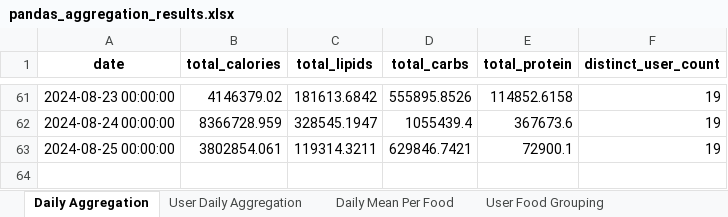
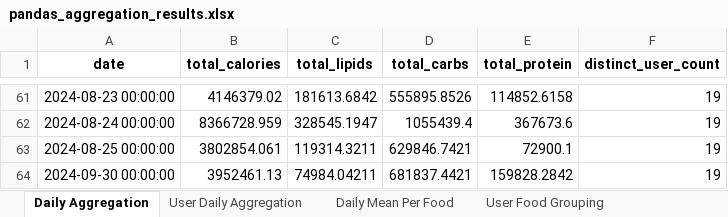
Before and after one commit to YGueguen16u/food-tracking-DE-ML-project, an Excel workbook: data_engineering/Transform_data/data/pandas_aggregation_results.xlsx, sheet Daily Aggregation, drawn as a sheet; only a part is shown, gaps mark what is left out; values as stored, in another font and other column widths than the file's, no borders; the diff names each change by its address in the sheet, - before the commit and + after, or states it on an @@ line.

```diff
--- a/data_engineering/Transform_data/data/pandas_aggregation_results.xlsx (sheet Daily Aggregation)
+++ b/data_engineering/Transform_data/data/pandas_aggregation_results.xlsx (sheet Daily Aggregation)
+row 64: 2024-09-30 00:00:00 | 3952461.13 | 74984.04211 | 681837.4421 | 159828.2842 | 19
```
Also changed, not shown: sheet Daily Mean Per Food, sheet User Food Grouping, sheet User Daily Aggregation, data_engineering/Transform_data/data/duckdb_aggregation_results.xlsx, data_engineering/Transform_data/data/duckdb_window_function_results.xlsx, 8 other files.
